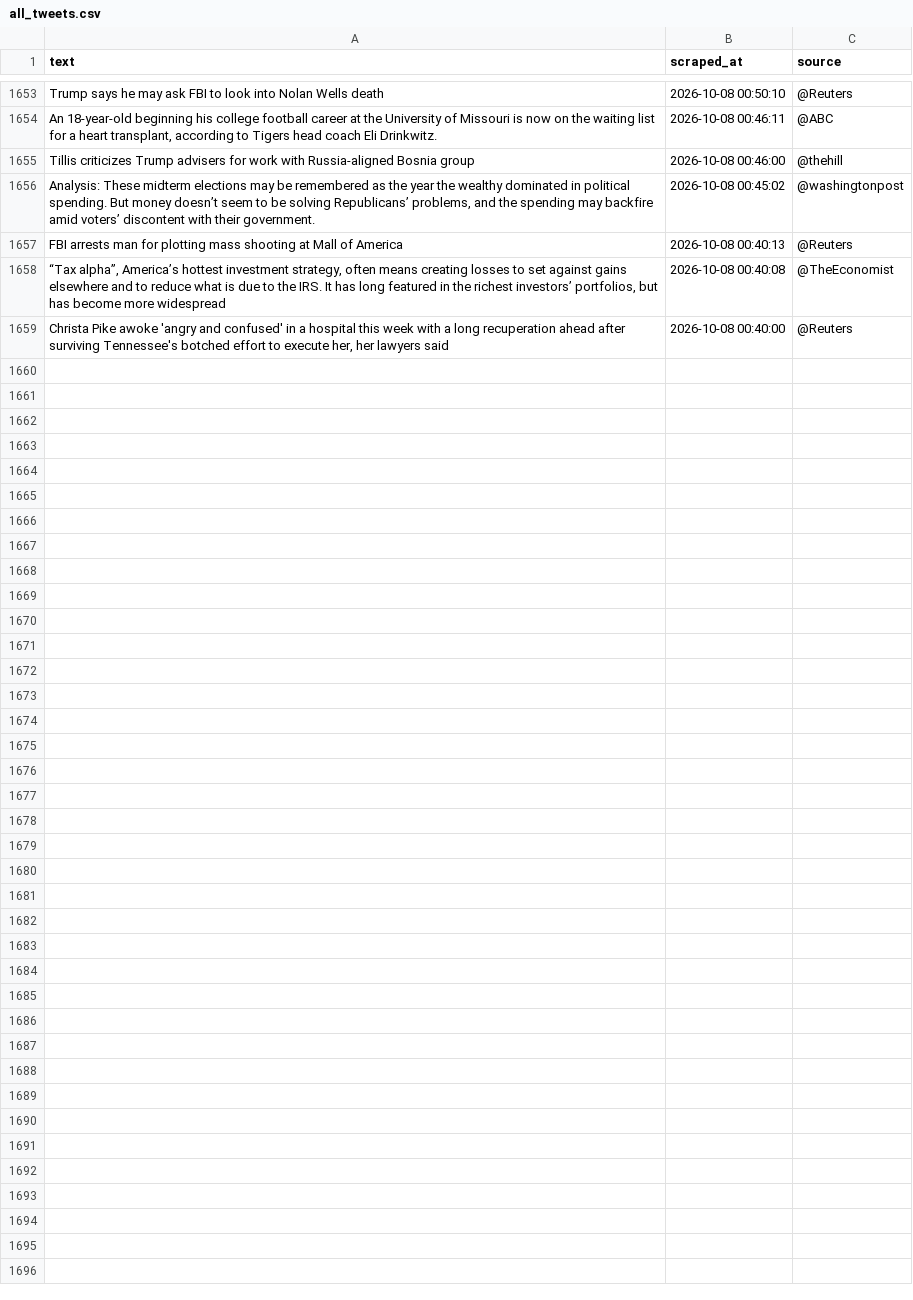
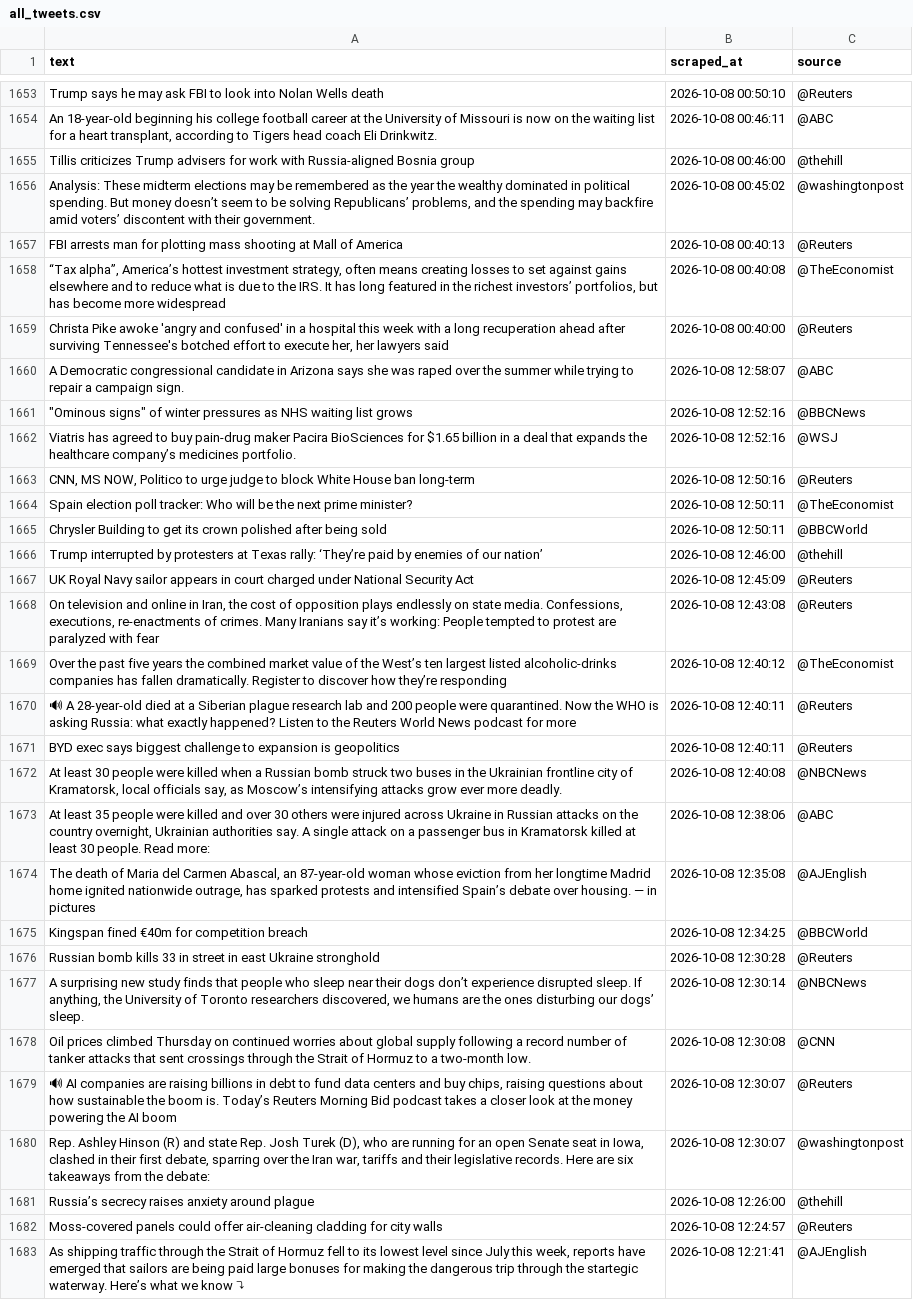
Before and after one commit to zegdane1998/fake-news-mlops, a CSV file: data/new_scraped/all_tweets.csv, drawn as a sheet; only a part is shown, gaps mark what is left out; the diff names each change by its address in the sheet, - before the commit and + after, or states it on an @@ line.

```diff
--- a/data/new_scraped/all_tweets.csv
+++ b/data/new_scraped/all_tweets.csv
+row 1660: A Democratic congressional candidate in Arizona says she was raped over the summer while trying to repair a campaign sign. | 2026-10-08 12:58:07 | @ABC
+row 1661: "Ominous signs" of winter pressures as NHS waiting list grows | 2026-10-08 12:52:16 | @BBCNews
+row 1662: Viatris has agreed to buy pain-drug maker Pacira BioSciences for $1.65 billion in a deal that expands the healthcare company’s medicines portfolio. | 2026-10-08 12:52:16 | @WSJ
+row 1663: CNN, MS NOW, Politico to urge judge to block White House ban long-term | 2026-10-08 12:50:16 | @Reuters
+row 1664: Spain election poll tracker: Who will be the next prime minister? | 2026-10-08 12:50:11 | @TheEconomist
+row 1665: Chrysler Building to get its crown polished after being sold | 2026-10-08 12:50:11 | @BBCWorld
+row 1666: Trump interrupted by protesters at Texas rally: ‘They’re paid by enemies of our nation’ | 2026-10-08 12:46:00 | @thehill
+row 1667: UK Royal Navy sailor appears in court charged under National Security Act | 2026-10-08 12:45:09 | @Reuters
+row 1668: On television and online in Iran, the cost of opposition plays endlessly on state media. Confessions, executions, re-enactments of crimes. Many Iranians say it’s working: People tempted to protest are paralyzed with fear | 2026-10-08 12:43:08 | @Reuters
+row 1669: Over the past five years the combined market value of the West’s ten largest listed alcoholic-drinks companies has fallen dramatically. Register to discover how they’re responding | 2026-10-08 12:40:12 | @TheEconomist
+row 1670: 🔊 A 28-year-old died at a Siberian plague research lab and 200 people were quarantined. Now the WHO is asking Russia: what exactly happened? Listen to the Reuters World News podcast for more | 2026-10-08 12:40:11 | @Reuters
+row 1671: BYD exec says biggest challenge to expansion is geopolitics | 2026-10-08 12:40:11 | @Reuters
+row 1672: At least 30 people were killed when a Russian bomb struck two buses in the Ukrainian frontline city of Kramatorsk, local officials say, as Moscow’s intensifying attacks grow ever more deadly. | 2026-10-08 12:40:08 | @NBCNews
+row 1673: At least 35 people were killed and over 30 others were injured across Ukraine in Russian attacks on the country overnight, Ukrainian authorities say. A single attack on a passenger bus in Kramatorsk killed at least 30 people. Read more: | 2026-10-08 12:38:06 | @ABC
+row 1674: The death of Maria del Carmen Abascal, an 87-year-old woman whose eviction from her longtime Madrid home ignited nationwide outrage, has sparked protests and intensified Spain’s debate over housing. — in pictures | 2026-10-08 12:35:08 | @AJEnglish
+row 1675: Kingspan fined €40m for competition breach | 2026-10-08 12:34:25 | @BBCWorld
+row 1676: Russian bomb kills 33 in street in east Ukraine stronghold | 2026-10-08 12:30:28 | @Reuters
+row 1677: A surprising new study finds that people who sleep near their dogs don’t experience disrupted sleep. If anything, the University of Toronto researchers discovered, we humans are the ones disturbing our dogs’ sleep. | 2026-10-08 12:30:14 | @NBCNews
+row 1678: Oil prices climbed Thursday on continued worries about global supply following a record number of tanker attacks that sent crossings through the Strait of Hormuz to a two-month low. | 2026-10-08 12:30:08 | @CNN
+row 1679: 🔊 AI companies are raising billions in debt to fund data centers and buy chips, raising questions about how sustainable the boom is. Today’s Reuters Morning Bid podcast takes a closer look at the money powering the AI boom | 2026-10-08 12:30:07 | @Reuters
+row 1680: Rep. Ashley Hinson (R) and state Rep. Josh Turek (D), who are running for an open Senate seat in Iowa, clashed in their first debate, sparring over the Iran war, tariffs and their legislative records. Here are six takeaways from the debate: | 2026-10-08 12:30:07 | @washingtonpost
+row 1681: Russia’s secrecy raises anxiety around plague | 2026-10-08 12:26:00 | @thehill
+row 1682: Moss-covered panels could offer air-cleaning cladding for city walls | 2026-10-08 12:24:57 | @Reuters
+row 1683: As shipping traffic through the Strait of Hormuz fell to its lowest level since July this week, reports have emerged that sailors are being paid large bonuses for making the dangerous trip through the startegic waterway. Here’s what we know ⤵ | 2026-10-08 12:21:41 | @AJEnglish
```
Also changed, not shown: 1 other file.
